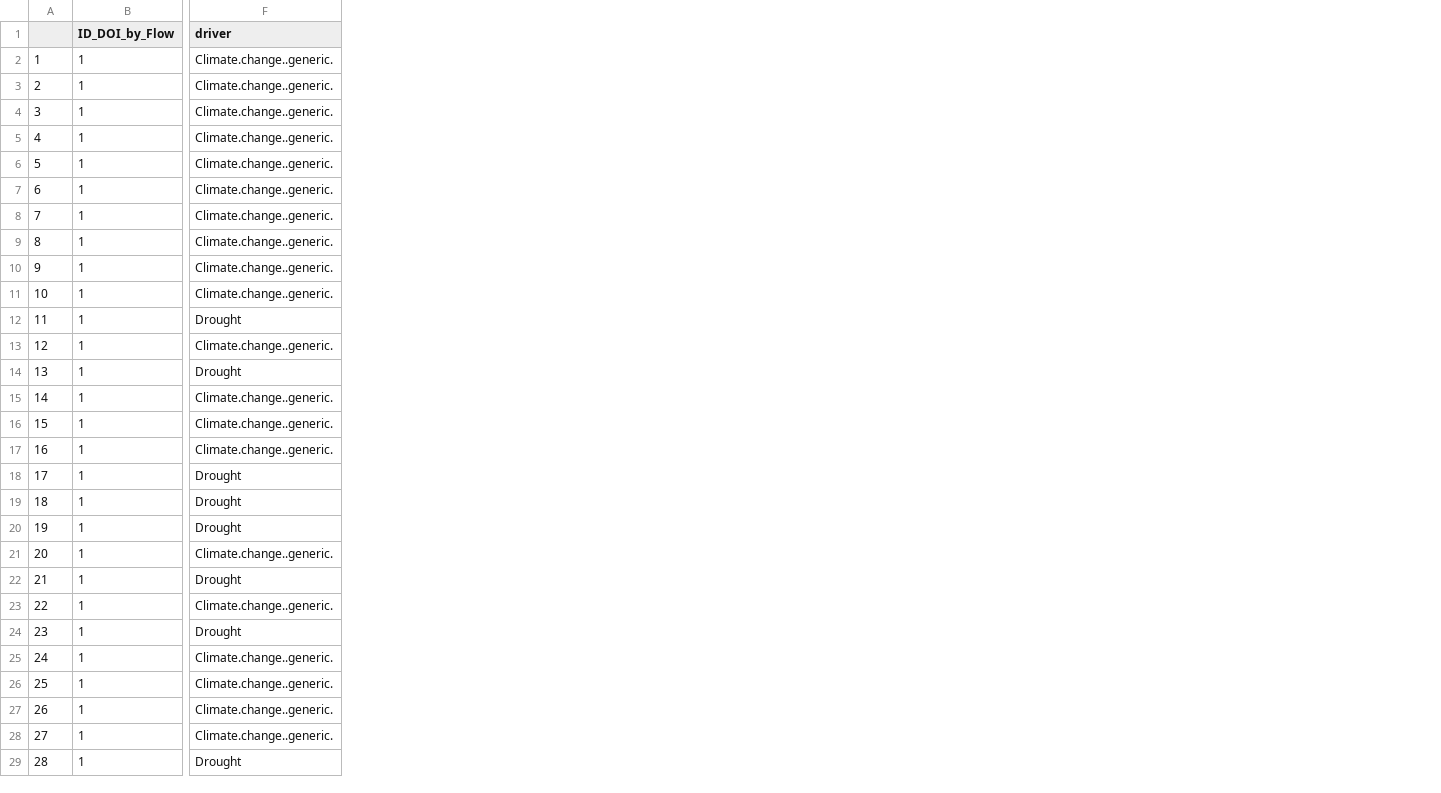
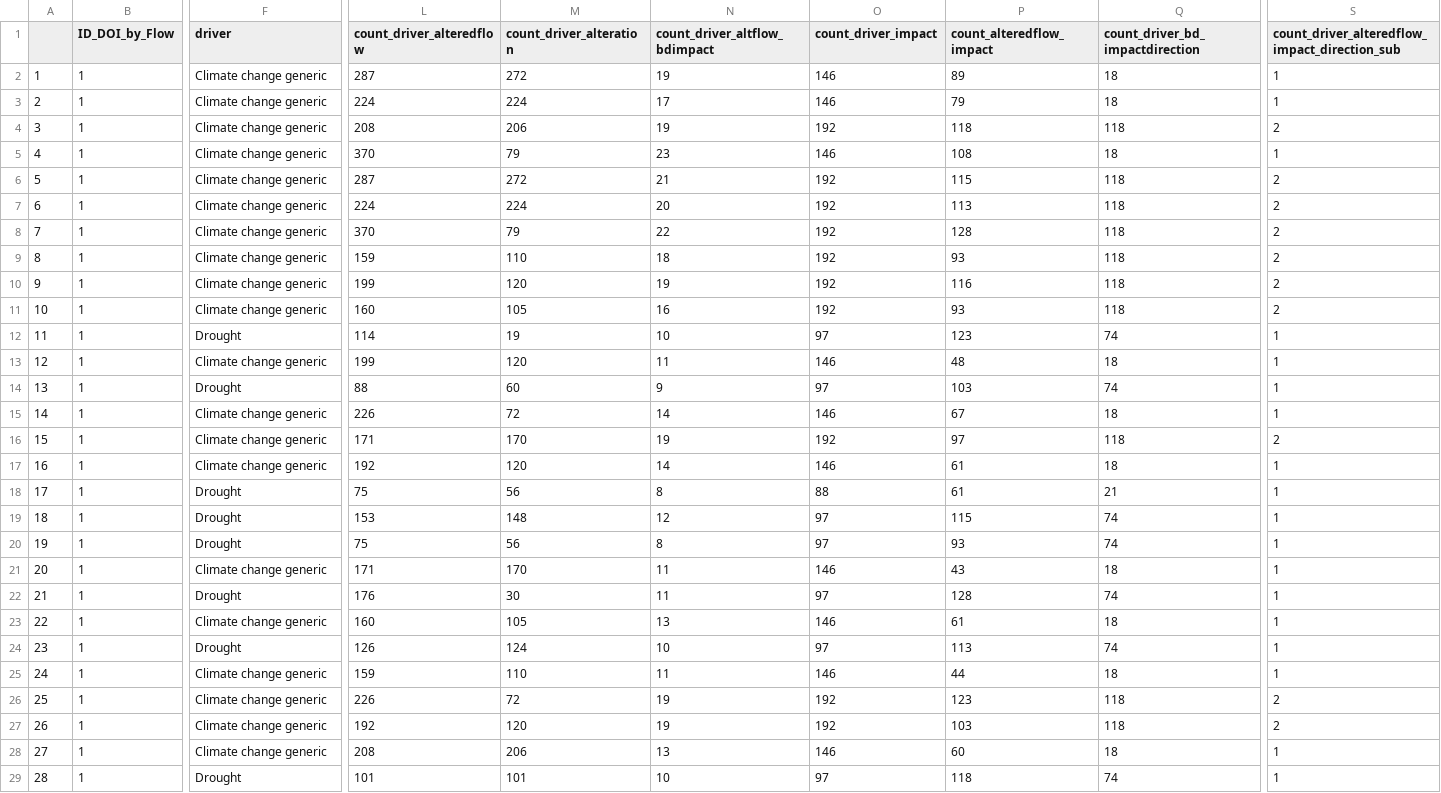
Before and after one commit to LauraDee/BCCAch7, a CSV file: unique_driver_flow_impact_paths.csv, drawn as a sheet; only a part is shown, gaps mark what is left out; the diff names each change by its address in the sheet, - before the commit and + after, or states it on an @@ line.

```diff
--- a/unique_driver_flow_impact_paths.csv
+++ b/unique_driver_flow_impact_paths.csv
+column L (count_driver_alteredflow), rows 2-29: 287 | 224 | 208 | 370 | 287 | 224 | 370 | 159 | 199 | 160 | 114 | 199 | 88 | 226 | 171 | 192 | 75 | 153 | 75 | 171 | 176 | 160 | 126 | 159 | 226 | 192 | 208 | 101
+column M (count_driver_alteration), rows 2-29: 272 | 224 | 206 | 79 | 272 | 224 | 79 | 110 | 120 | 105 | 19 | 120 | 60 | 72 | 170 | 120 | 56 | 148 | 56 | 170 | 30 | 105 | 124 | 110 | 72 | 120 | 206 | 101
+column N (count_driver_altflow_bdimpact), rows 2-29: 19 | 17 | 19 | 23 | 21 | 20 | 22 | 18 | 19 | 16 | 10 | 11 | 9 | 14 | 19 | 14 | 8 | 12 | 8 | 11 | 11 | 13 | 10 | 11 | 19 | 19 | 13 | 10
+column O (count_driver_impact), rows 2-29: 146 | 146 | 192 | 146 | 192 | 192 | 192 | 192 | 192 | 192 | 97 | 146 | 97 | 146 | 192 | 146 | 88 | 97 | 97 | 146 | 97 | 146 | 97 | 146 | 192 | 192 | 146 | 97
+column P (count_alteredflow_impact), rows 2-29: 89 | 79 | 118 | 108 | 115 | 113 | 128 | 93 | 116 | 93 | 123 | 48 | 103 | 67 | 97 | 61 | 61 | 115 | 93 | 43 | 128 | 61 | 113 | 44 | 123 | 103 | 60 | 118
+column Q (count_driver_bd_impactdirection), rows 2-29: 18 | 18 | 118 | 18 | 118 | 118 | 118 | 118 | 118 | 118 | 74 | 18 | 74 | 18 | 118 | 18 | 21 | 74 | 74 | 18 | 74 | 18 | 74 | 18 | 118 | 118 | 18 | 74
+column S, rows 1-29: count_driver_alteredflow_impact_direction_sub | 1 | 1 | 2 | 1 | 2 | 2 | 2 | 2 | 2 | 2 | 1 | 1 | 1 | 1 | 2 | 1 | 1 | 1 | 1 | 1 | 1 | 1 | 1 | 1 | 2 | 2 | 1 | 1
-F2:F11 (driver): Climate.change..generic.
+F2:F11 (driver): Climate change generic
-F13 (driver): Climate.change..generic.
+F13 (driver): Climate change generic
-F15:F17 (driver): Climate.change..generic.
+F15:F17 (driver): Climate change generic
-F21 (driver): Climate.change..generic.
+F21 (driver): Climate change generic
-F23 (driver): Climate.change..generic.
+F23 (driver): Climate change generic
-F25:F28 (driver): Climate.change..generic.
+F25:F28 (driver): Climate change generic
```
Also changed, not shown: 14 other files.
